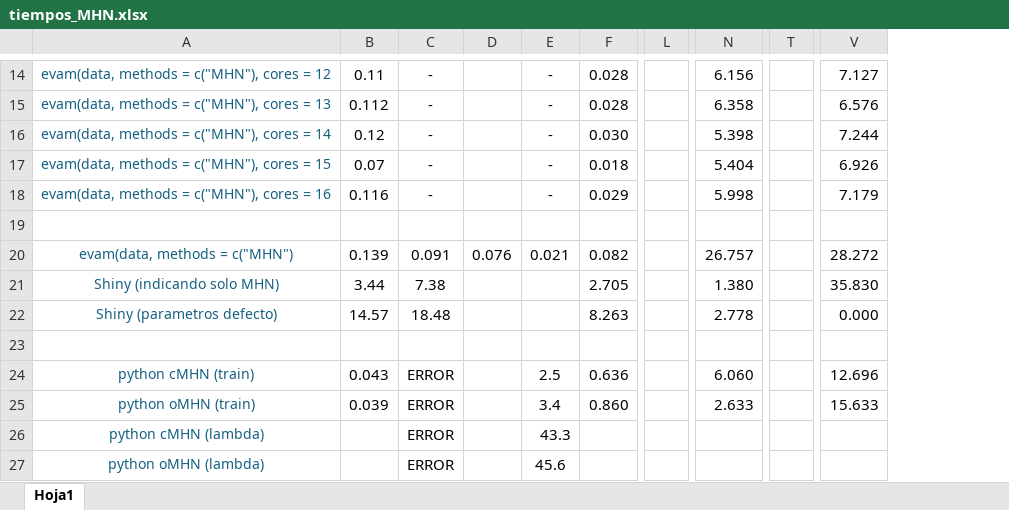
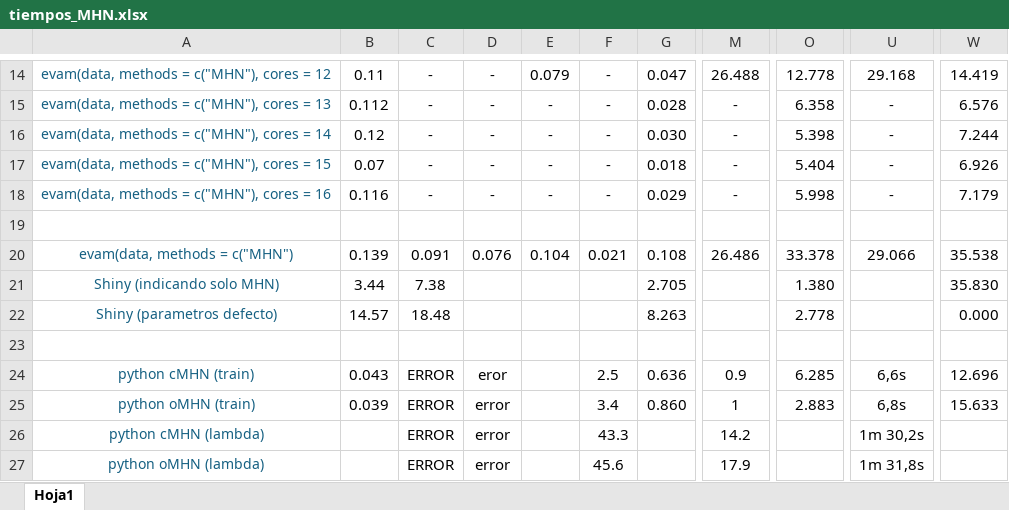
Before and after one commit to SandraMingo/EvAM-Tools, an Excel workbook: Claudia/tiempos_MHN.xlsx, sheet Hoja1, drawn as a sheet; only a part is shown, gaps mark what is left out; values as stored, in another font and other column widths than the file's, no borders; removed rows and columns are numbered as before the commit, all else as after; the diff covers the shown part only; the diff names each change by its address in the sheet, - before the commit and + after, or states it on an @@ line.

```diff
--- a/Claudia/tiempos_MHN.xlsx (sheet Hoja1)
+++ b/Claudia/tiempos_MHN.xlsx (sheet Hoja1)
+column E, rows 14-20: 0.079 | - | - | - | - |  | 0.104
-column L, empty
+column M, rows 14-27: 26.488 | - | - | - | - |  | 26.486 |  |  |  | 0.9 | 1 | 14.2 | 17.9
-column N, rows 14-25: 6.156 | 6.358 | 5.398 | 5.404 | 5.998 |  | 26.757 | 1.380 | 2.778 |  | 6.060 | 2.633
+column O, rows 14-25: 12.778 | 6.358 | 5.398 | 5.404 | 5.998 |  | 33.378 | 1.380 | 2.778 |  | 6.285 | 2.883
-column T, empty
+column U, rows 14-27: 29.168 | - | - | - | - |  | 29.066 |  |  |  | 6,6s | 6,8s | 1m 30,2s | 1m 31,8s
-D14:D18: (empty)
+D14:D18: -
-G14: 0.028
+G14: 0.047
-W14: 7.127
+W14: 14.419
-G20: 0.082
+G20: 0.108
-W20: 28.272
+W20: 35.538
-D24: (empty)
+D24: eror
-D25:D27: (empty)
+D25:D27: error
```
Also changed, not shown: 22 edited cells and cell formats elsewhere in this sheet, formulas that keep their value.
